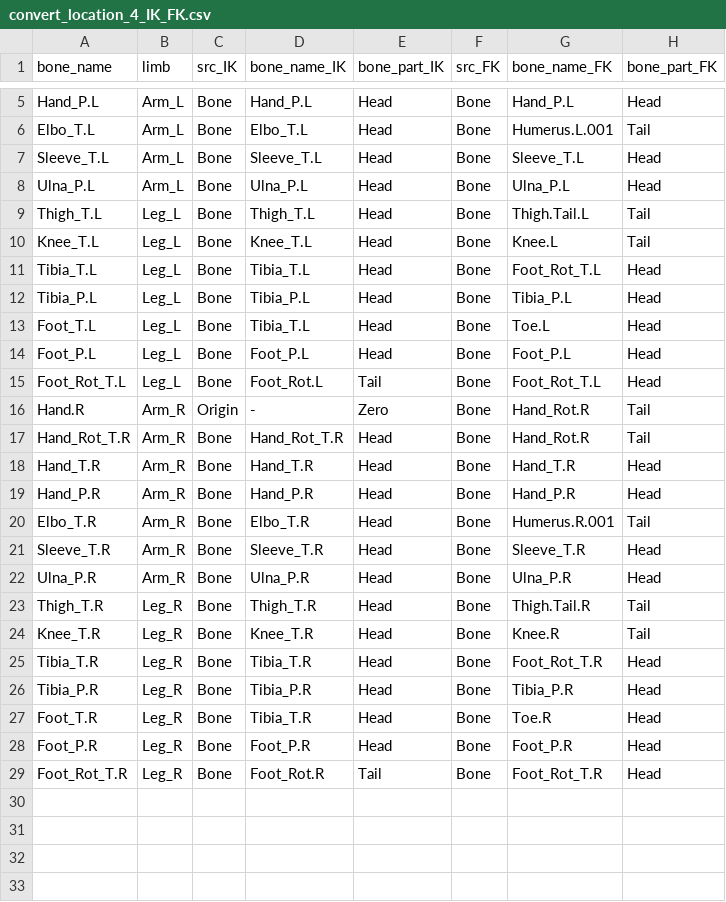
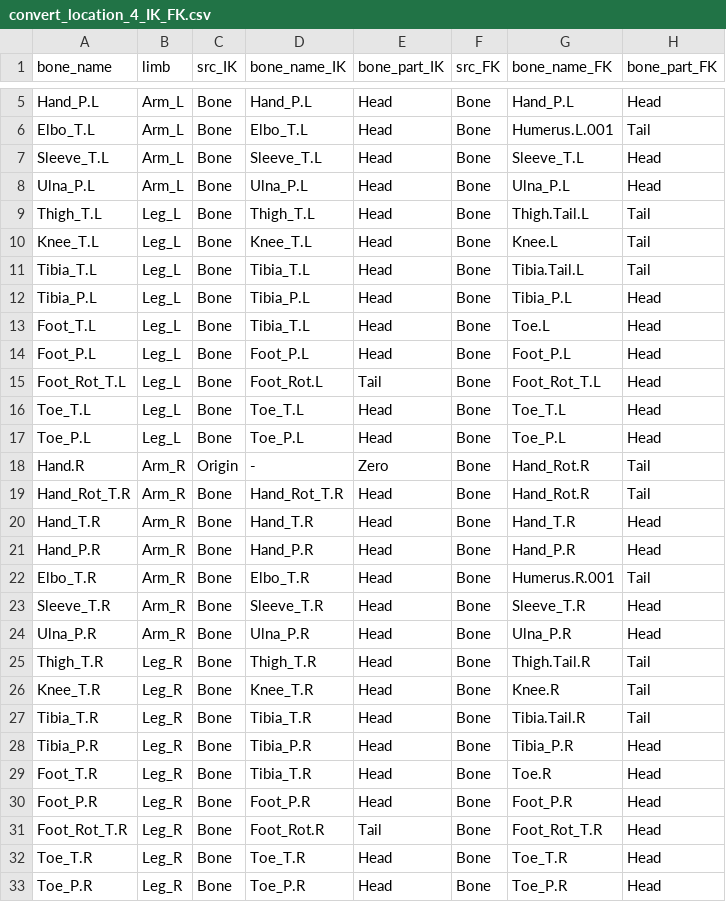
Before and after one commit to natukikazemizo/Sedna1.0, a CSV file: src/python/convert_location_4_IK_FK.csv, drawn as a sheet; only a part is shown, gaps mark what is left out.

```diff
--- a/src/python/convert_location_4_IK_FK.csv
+++ b/src/python/convert_location_4_IK_FK.csv
@@ -10,3 +10,3 @@ Thigh_T.L,Leg_L,Bone,Thigh_T.L,Head,Bone,Thigh.Tail.L,Tail
 Knee_T.L,Leg_L,Bone,Knee_T.L,Head,Bone,Knee.L,Tail
-Tibia_T.L,Leg_L,Bone,Tibia_T.L,Head,Bone,Foot_Rot_T.L,Head
+Tibia_T.L,Leg_L,Bone,Tibia_T.L,Head,Bone,Tibia.Tail.L,Tail
 Tibia_P.L,Leg_L,Bone,Tibia_P.L,Head,Bone,Tibia_P.L,Head
@@ -15,2 +15,4 @@ Foot_P.L,Leg_L,Bone,Foot_P.L,Head,Bone,Foot_P.L,Head
 Foot_Rot_T.L,Leg_L,Bone,Foot_Rot.L,Tail,Bone,Foot_Rot_T.L,Head
+Toe_T.L,Leg_L,Bone,Toe_T.L,Head,Bone,Toe_T.L,Head
+Toe_P.L,Leg_L,Bone,Toe_P.L,Head,Bone,Toe_P.L,Head
 Hand.R,Arm_R,Origin,-,Zero,Bone,Hand_Rot.R,Tail
@@ -24,3 +26,3 @@ Thigh_T.R,Leg_R,Bone,Thigh_T.R,Head,Bone,Thigh.Tail.R,Tail
 Knee_T.R,Leg_R,Bone,Knee_T.R,Head,Bone,Knee.R,Tail
-Tibia_T.R,Leg_R,Bone,Tibia_T.R,Head,Bone,Foot_Rot_T.R,Head
+Tibia_T.R,Leg_R,Bone,Tibia_T.R,Head,Bone,Tibia.Tail.R,Tail
 Tibia_P.R,Leg_R,Bone,Tibia_P.R,Head,Bone,Tibia_P.R,Head
@@ -29 +31,3 @@ Foot_P.R,Leg_R,Bone,Foot_P.R,Head,Bone,Foot_P.R,Head
 Foot_Rot_T.R,Leg_R,Bone,Foot_Rot.R,Tail,Bone,Foot_Rot_T.R,Head
+Toe_T.R,Leg_R,Bone,Toe_T.R,Head,Bone,Toe_T.R,Head
+Toe_P.R,Leg_R,Bone,Toe_P.R,Head,Bone,Toe_P.R,Head
```
Also changed, not shown: 1 other file.
